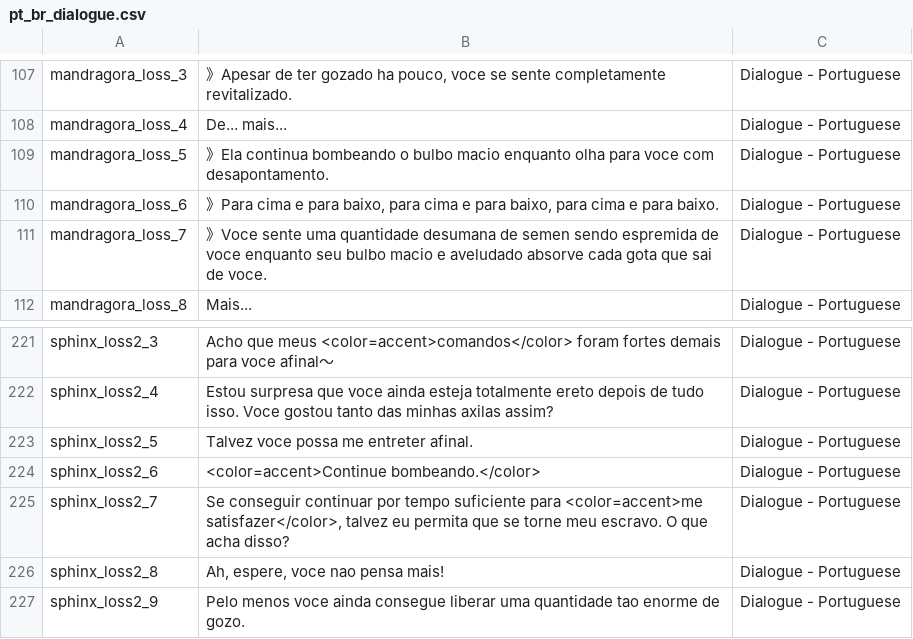
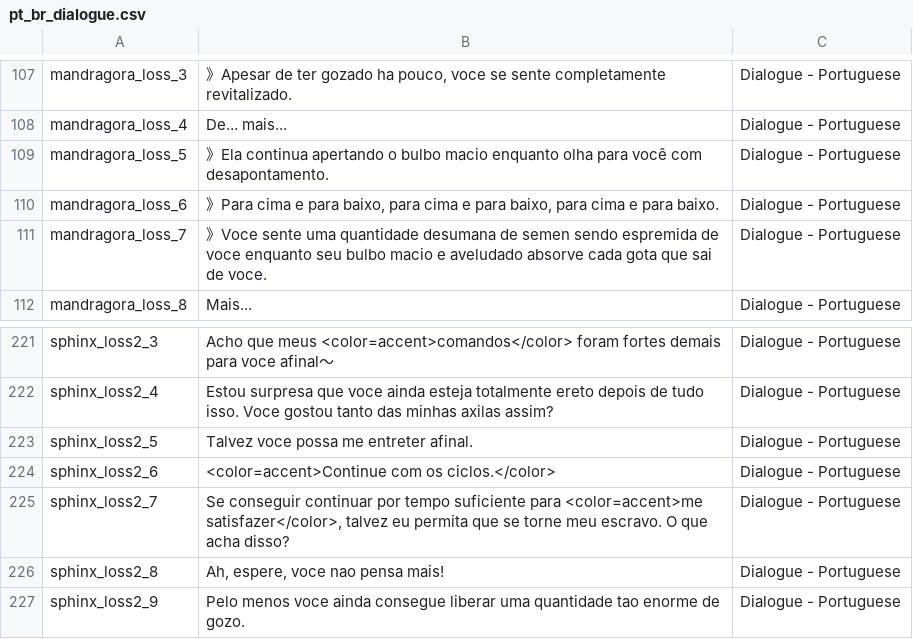
Before and after one commit to CDiangell-dei/game-mods-and-ports, a CSV file: games/MGE/extracted/data/pt_br_dialogue.csv, drawn as a sheet; only a part is shown, gaps mark what is left out.

```diff
--- a/games/MGE/extracted/data/pt_br_dialogue.csv
+++ b/games/MGE/extracted/data/pt_br_dialogue.csv
@@ -108,3 +108,3 @@ mandragora_loss_3,"》Apesar de ter gozado ha pouco, voce se sente completamente
 mandragora_loss_4,De... mais...,Dialogue - Portuguese
-mandragora_loss_5,》Ela continua bombeando o bulbo macio enquanto olha para voce com desapontamento.,Dialogue - Portuguese
+mandragora_loss_5,》Ela continua apertando o bulbo macio enquanto olha para você com desapontamento.,Dialogue - Portuguese
 mandragora_loss_6,"》Para cima e para baixo, para cima e para baixo, para cima e para baixo.",Dialogue - Portuguese
@@ -223,3 +223,3 @@ sphinx_loss2_4,Estou surpresa que voce ainda esteja totalmente ereto depois de t
 sphinx_loss2_5,Talvez voce possa me entreter afinal.,Dialogue - Portuguese
-sphinx_loss2_6,<color=accent>Continue bombeando.</color>,Dialogue - Portuguese
+sphinx_loss2_6,<color=accent>Continue com os ciclos.</color>,Dialogue - Portuguese
 sphinx_loss2_7,"Se conseguir continuar por tempo suficiente para <color=accent>me satisfazer</color>, talvez eu permita que se torne meu escravo. O que acha disso?",Dialogue - Portuguese
```
Also changed, not shown: games/MGE/extracted/data/en_us.csv, games/MGE/extracted/data/pt_br.csv, 11 other files.
